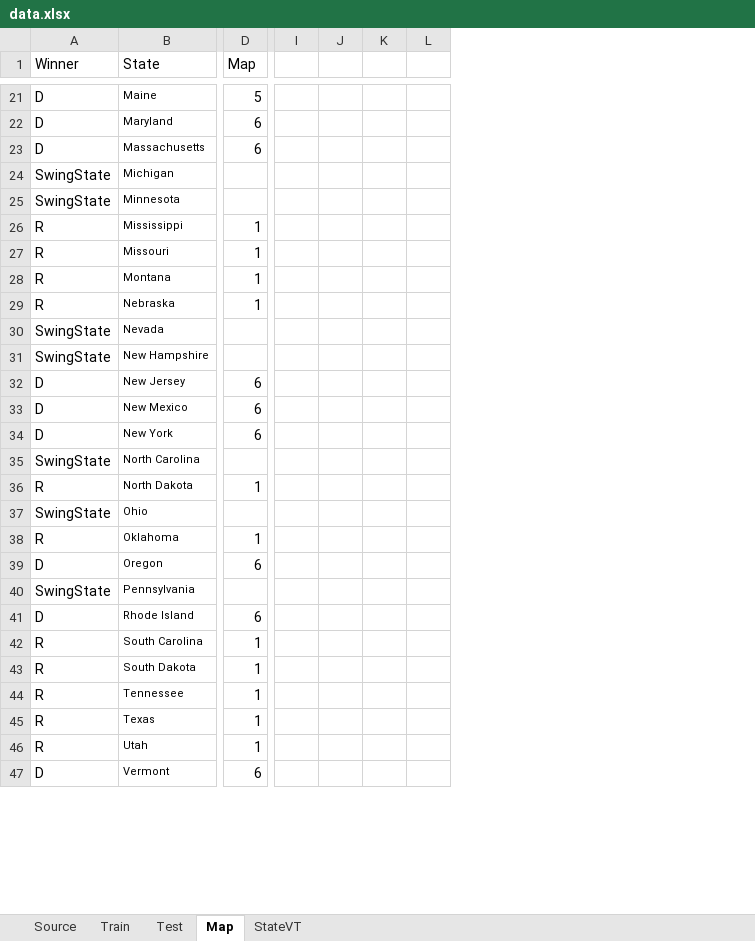
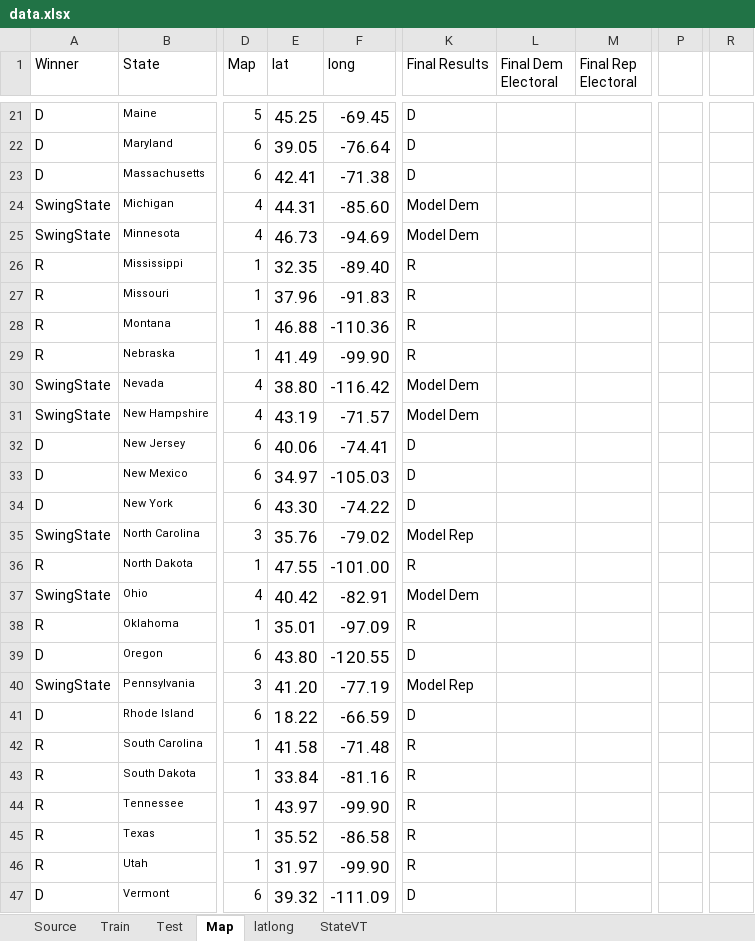
Before and after one commit to micheas-yimam/15-For-50, an Excel workbook: data.xlsx, sheet Map, drawn as a sheet; only a part is shown, gaps mark what is left out; values as stored, in another font and other column widths than the file's, no borders; removed rows and columns are numbered as before the commit, all else as after; the diff covers the shown part only; the diff names each change by its address in the sheet, - before the commit and + after, or states it on an @@ line.

```diff
--- a/data.xlsx (sheet Map)
+++ b/data.xlsx (sheet Map)
+sheet tab: latlong
+column E (lat), rows 21-47: 45.25 | 39.05 | 42.41 | 44.31 | 46.73 | 32.35 | 37.96 | 46.88 | 41.49 | 38.80 | 43.19 | 40.06 | 34.97 | 43.30 | 35.76 | 47.55 | 40.42 | 35.01 | 43.80 | 41.20 | 18.22 | 41.58 | 33.84 | 43.97 | 35.52 | 31.97 | 39.32
+column F (long), rows 21-47: -69.45 | -76.64 | -71.38 | -85.60 | -94.69 | -89.40 | -91.83 | -110.36 | -99.90 | -116.42 | -71.57 | -74.41 | -105.03 | -74.22 | -79.02 | -101.00 | -82.91 | -97.09 | -120.55 | -77.19 | -66.59 | -71.48 | -81.16 | -99.90 | -86.58 | -99.90 | -111.09
-column I, empty
-column J, empty
-column K, empty
-column L, empty
+column K (Final Results), rows 21-47: D | D | D | Model Dem | Model Dem | R | R | R | R | Model Dem | Model Dem | D | D | D | Model Rep | R | Model Dem | R | D | Model Rep | D | R | R | R | R | R | D
+column L (Final Dem Electoral), empty
+column M (Final Rep Electoral), empty
+column P, empty
+column R, empty
-D24:D25 (Map): (empty)
+D24:D25 (Map): 4
-D30:D31 (Map): (empty)
+D30:D31 (Map): 4
-D35 (Map): (empty)
+D35 (Map): 3
-D37 (Map): (empty)
+D37 (Map): 4
-D40 (Map): (empty)
+D40 (Map): 3
```
Also changed, not shown: 1 added row and 19 edited cells elsewhere in this sheet, sheet Test, formulas that keep their value, 6 other files.
